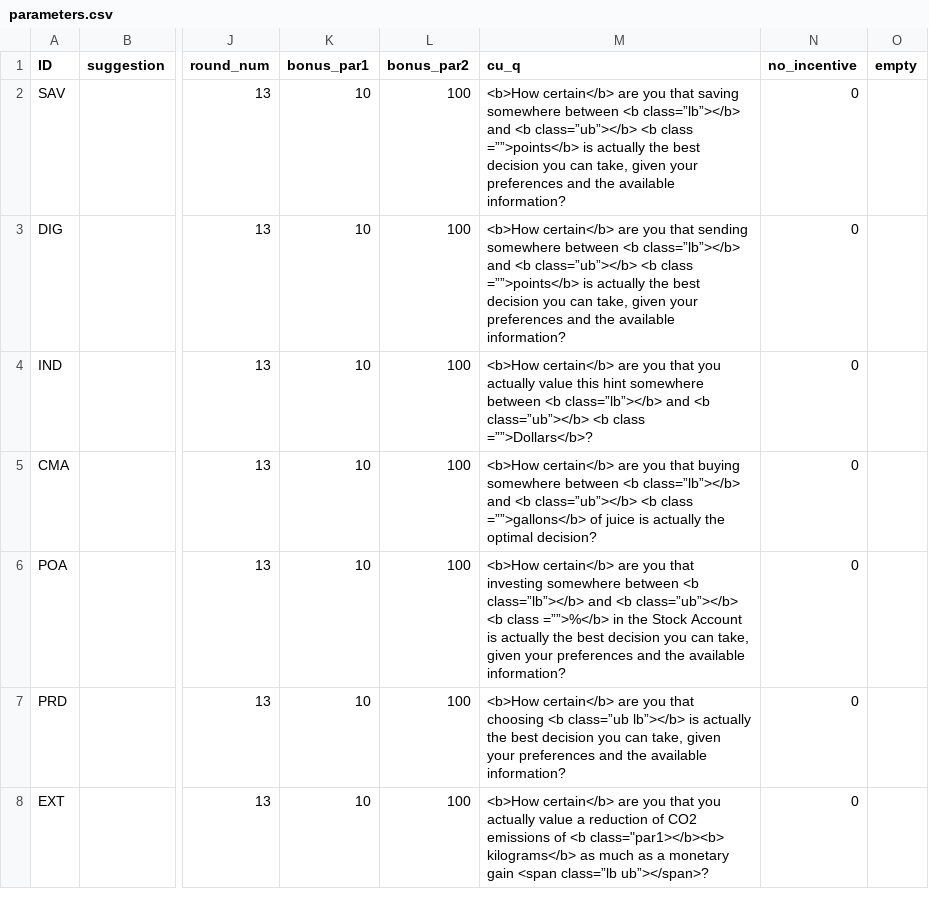
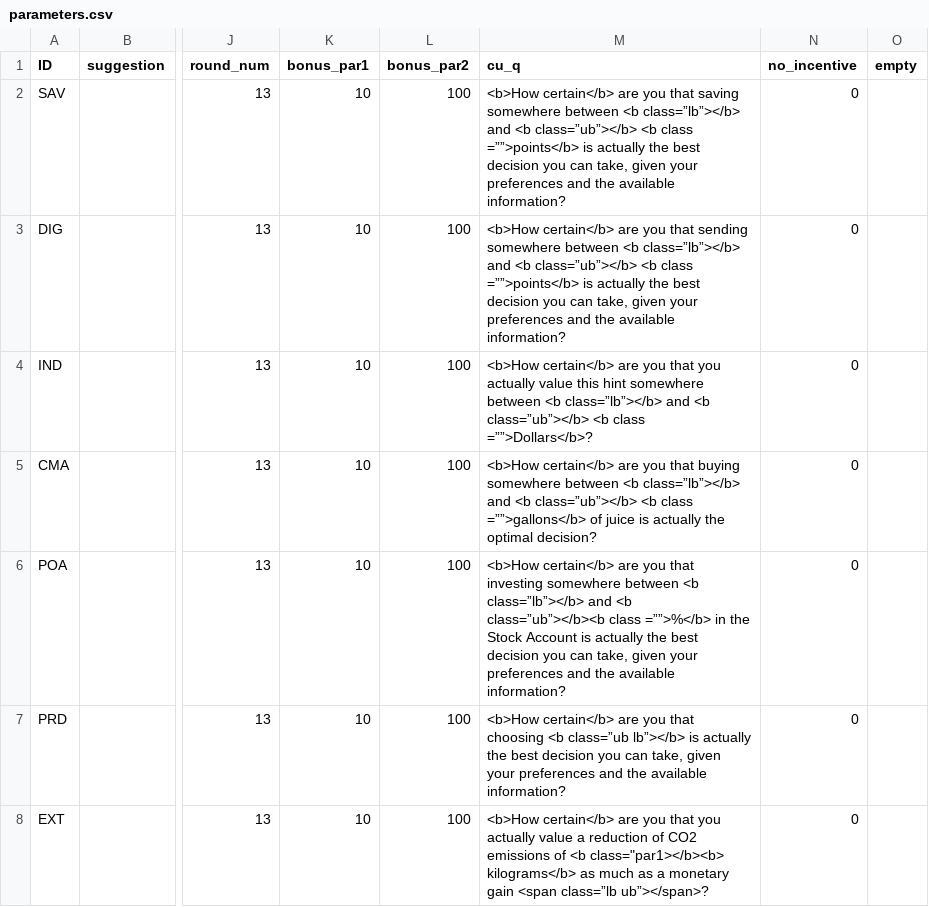
Before and after one commit to jeffreyyang97/Attenuation, a CSV file: Instructions/html/parameters.csv, drawn as a sheet; only a part is shown, gaps mark what is left out; the diff names each change by its address in the sheet, - before the commit and + after, or states it on an @@ line.

```diff
--- a/Instructions/html/parameters.csv
+++ b/Instructions/html/parameters.csv
-M6 (cu_q): …and <b class=”ub”></b> <b class =””>%</b>…
+M6 (cu_q): …and <b class=”ub”></b><b class =””>%</b>…
```
Also changed, not shown: Instructions/html/compq.csv, 1 other file.
